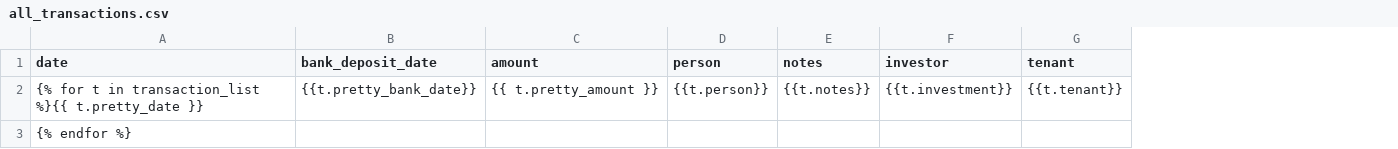
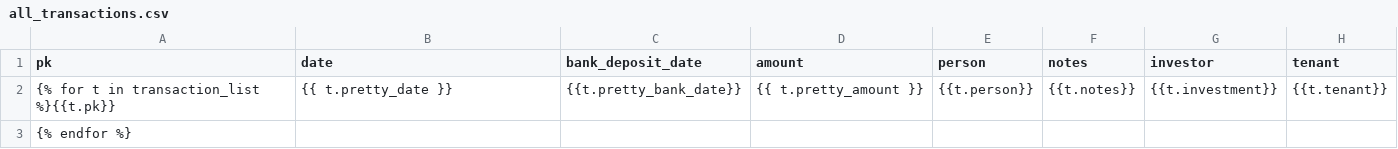
Before and after one commit to kmoniker/chrrentals, a CSV file: finances/templates/all_transactions.csv, drawn as a sheet; addresses are those after the commit; the diff names each change by its address in the sheet, - before the commit and + after, or states it on an @@ line.

```diff
--- a/finances/templates/all_transactions.csv
+++ b/finances/templates/all_transactions.csv
+column A (pk), rows 2-3: {% for t in transaction_list %}{{t.pk}} | {% endfor %}
-B2 (date): {% for t in transaction_list %}{{ t.pretty_date }}
+B2 (date): {{ t.pretty_date }}
-B3 (date): {% endfor %}
+B3 (date): (empty)
```
Also changed, not shown: 14 other files.
